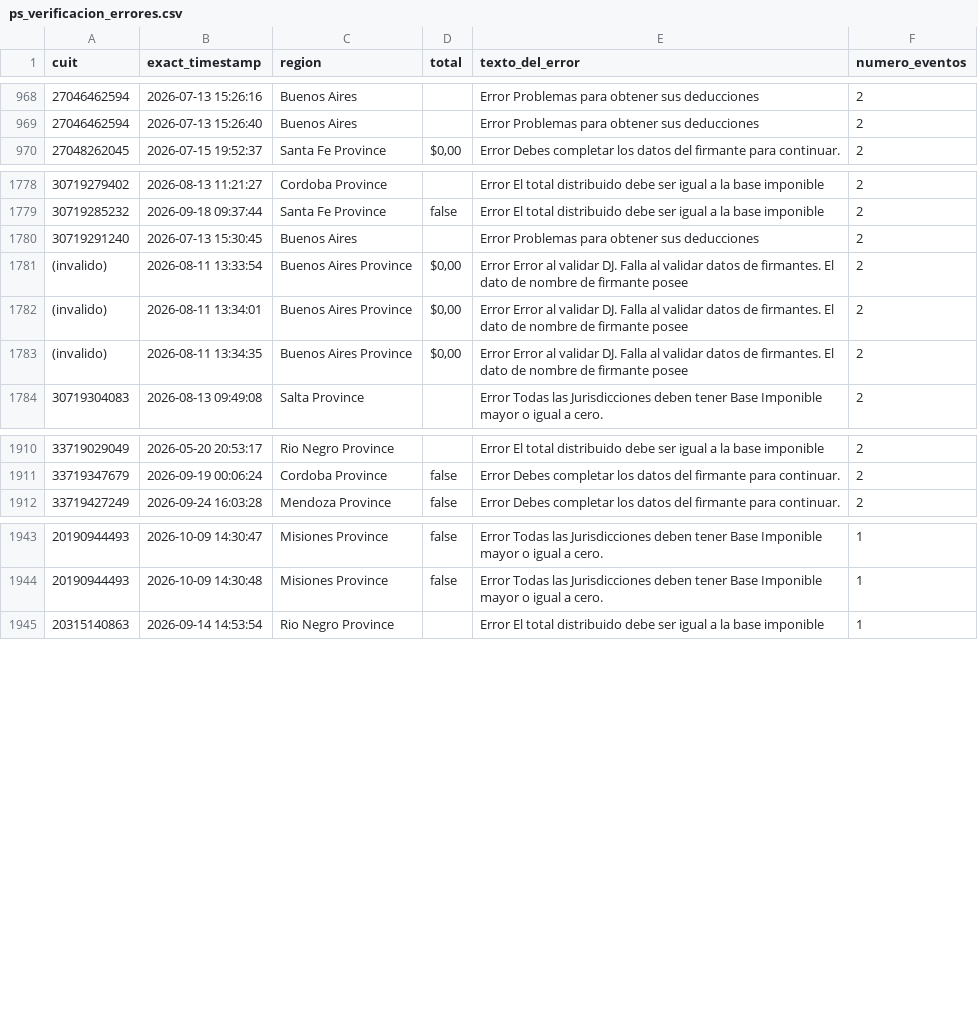
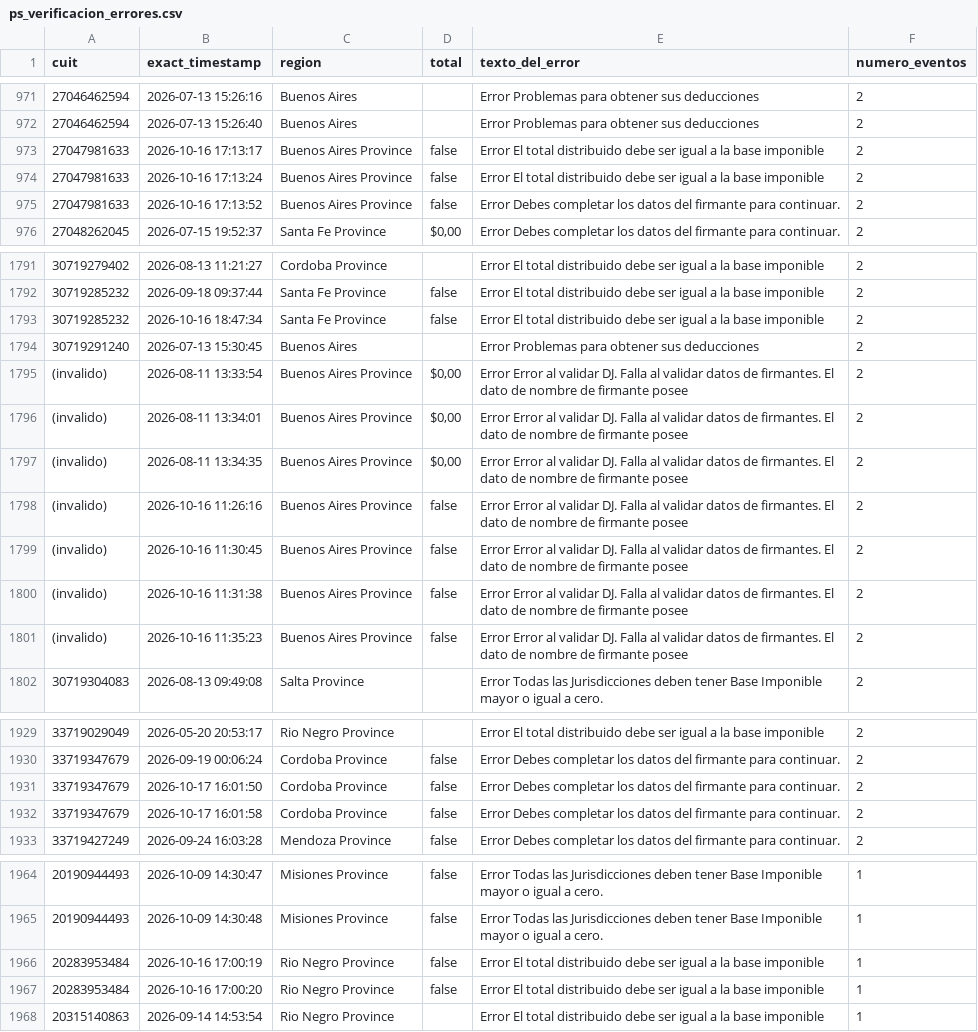
Before and after one commit to framirez-comarb/ps-verificacion-comarb, a CSV file: ps_verificacion_errores.csv, drawn as a sheet; only a part is shown, gaps mark what is left out; the diff covers the shown part only.

```diff
--- a/ps_verificacion_errores.csv
+++ b/ps_verificacion_errores.csv
@@ -969,2 +972,5 @@
 27046462594,2026-07-13 15:26:40,Buenos Aires,,Error Problemas para obtener sus deducciones,2
+27047981633,2026-10-16 17:13:17,Buenos Aires Province,false,Error El total distribuido debe ser igual a la base imponible,2
+27047981633,2026-10-16 17:13:24,Buenos Aires Province,false,Error El total distribuido debe ser igual a la base imponible,2
+27047981633,2026-10-16 17:13:52,Buenos Aires Province,false,Error Debes completar los datos del firmante para continuar.,2
 27048262045,2026-07-15 19:52:37,Santa Fe Province,"$0,00",Error Debes completar los datos del firmante para continuar.,2
@@ -1779,2 +1792,3 @@
 30719285232,2026-09-18 09:37:44,Santa Fe Province,false,Error El total distribuido debe ser igual a la base imponible,2
+30719285232,2026-10-16 18:47:34,Santa Fe Province,false,Error El total distribuido debe ser igual a la base imponible,2
 30719291240,2026-07-13 15:30:45,Buenos Aires,,Error Problemas para obtener sus deducciones,2
@@ -1783,2 +1797,6 @@
 (invalido),2026-08-11 13:34:35,Buenos Aires Province,"$0,00",Error Error al validar DJ. Falla al validar datos de firmantes. El dato de nombre de firmante posee ,2
+(invalido),2026-10-16 11:26:16,Buenos Aires Province,false,Error Error al validar DJ. Falla al validar datos de firmantes. El dato de nombre de firmante posee ,2
+(invalido),2026-10-16 11:30:45,Buenos Aires Province,false,Error Error al validar DJ. Falla al validar datos de firmantes. El dato de nombre de firmante posee ,2
+(invalido),2026-10-16 11:31:38,Buenos Aires Province,false,Error Error al validar DJ. Falla al validar datos de firmantes. El dato de nombre de firmante posee ,2
+(invalido),2026-10-16 11:35:23,Buenos Aires Province,false,Error Error al validar DJ. Falla al validar datos de firmantes. El dato de nombre de firmante posee ,2
 30719304083,2026-08-13 09:49:08,Salta Province,,Error Todas las Jurisdicciones deben tener Base Imponible mayor o igual a cero.,2
@@ -1911,2 +1930,4 @@
 33719347679,2026-09-19 00:06:24,Cordoba Province,false,Error Debes completar los datos del firmante para continuar.,2
+33719347679,2026-10-17 16:01:50,Cordoba Province,false,Error Debes completar los datos del firmante para continuar.,2
+33719347679,2026-10-17 16:01:58,Cordoba Province,false,Error Debes completar los datos del firmante para continuar.,2
 33719427249,2026-09-24 16:03:28,Mendoza Province,false,Error Debes completar los datos del firmante para continuar.,2
@@ -1944,2 +1965,4 @@
 20190944493,2026-10-09 14:30:48,Misiones Province,false,Error Todas las Jurisdicciones deben tener Base Imponible mayor o igual a cero.,1
+20283953484,2026-10-16 17:00:19,Rio Negro Province,false,Error El total distribuido debe ser igual a la base imponible,1
+20283953484,2026-10-16 17:00:20,Rio Negro Province,false,Error El total distribuido debe ser igual a la base imponible,1
 20315140863,2026-09-14 14:53:54,Rio Negro Province,,Error El total distribuido debe ser igual a la base imponible,1
```
Also changed, not shown: 13 added rows elsewhere in this file, 4 other files.
